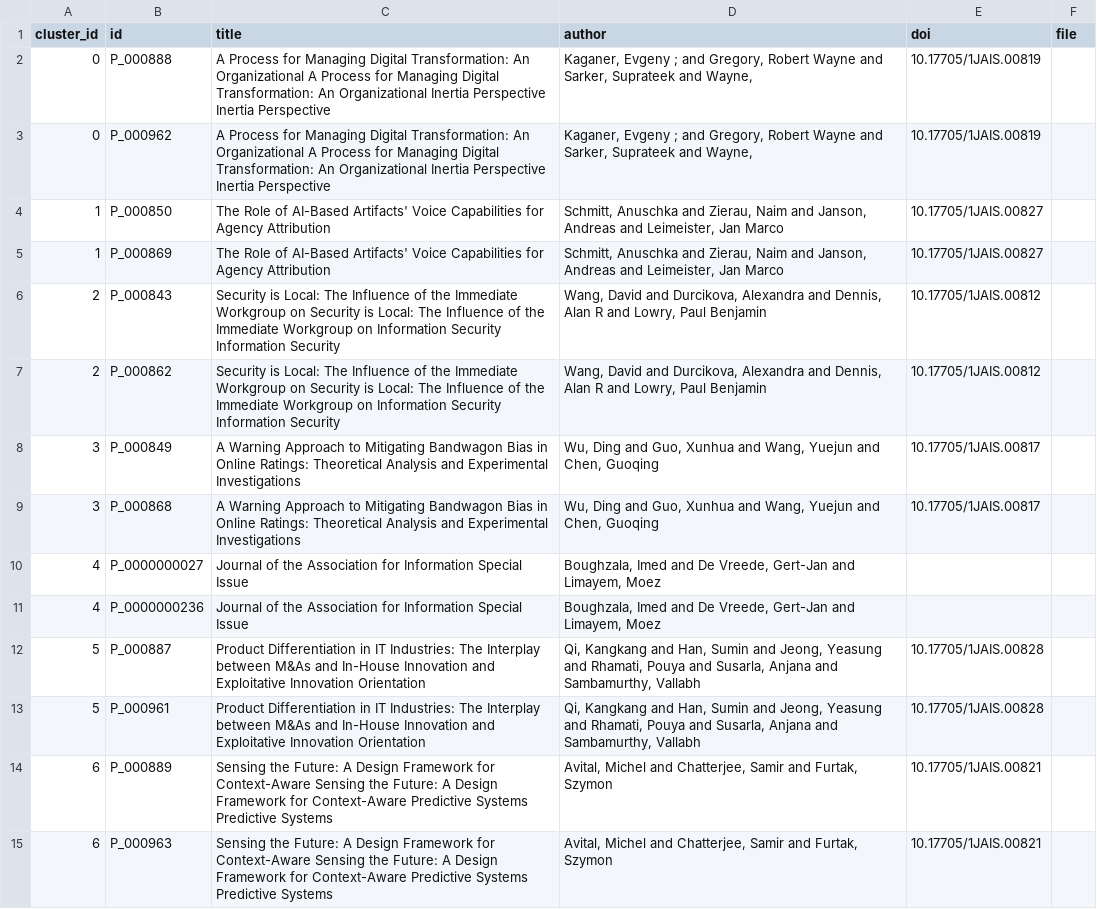
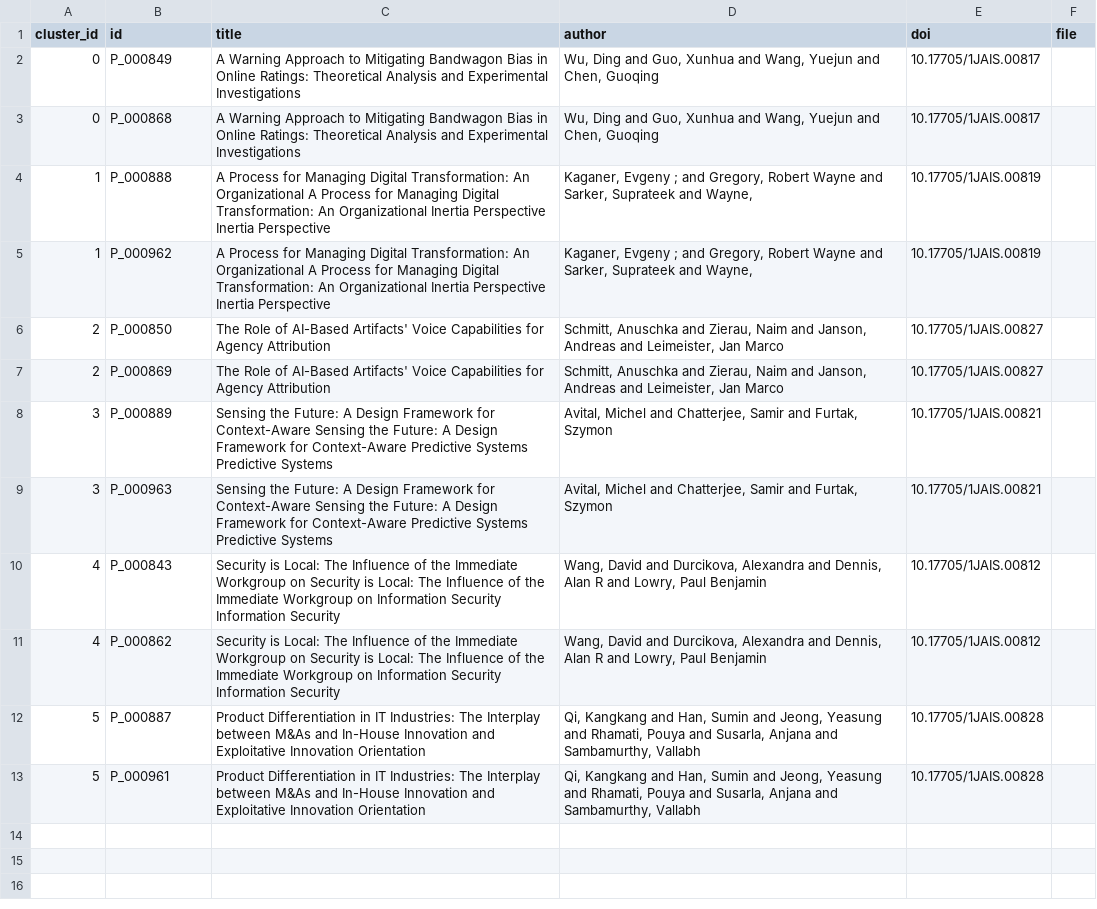
Before and after one commit to MingxinJiang/bib-dedupe, a CSV file: experiments/exp_jais/journal-of-the-association-for-information-systems/pdf_only/true_positives.csv, drawn as a sheet.

```diff
--- a/experiments/exp_jais/journal-of-the-association-for-information-systems/pdf_only/true_positives.csv
+++ b/experiments/exp_jais/journal-of-the-association-for-information-systems/pdf_only/true_positives.csv
@@ -1,15 +1,13 @@
 cluster_id,id,title,author,doi,file
-0,P_000888,A Process for Managing Digital Transformation: An Organizational A Process for Managing Digital Transformation: An Organizational Inertia Perspective Inertia Perspective,"Kaganer, Evgeny ; and Gregory, Robert Wayne and Sarker, Suprateek and Wayne,",10.17705/1JAIS.00819,
-0,P_000962,A Process for Managing Digital Transformation: An Organizational A Process for Managing Digital Transformation: An Organizational Inertia Perspective Inertia Perspective,"Kaganer, Evgeny ; and Gregory, Robert Wayne and Sarker, Suprateek and Wayne,",10.17705/1JAIS.00819,
-1,P_000850,The Role of AI-Based Artifacts' Voice Capabilities for Agency Attribution,"Schmitt, Anuschka and Zierau, Naim and Janson, Andreas and Leimeister, Jan Marco",10.17705/1JAIS.00827,
-1,P_000869,The Role of AI-Based Artifacts' Voice Capabilities for Agency Attribution,"Schmitt, Anuschka and Zierau, Naim and Janson, Andreas and Leimeister, Jan Marco",10.17705/1JAIS.00827,
-2,P_000843,Security is Local: The Influence of the Immediate Workgroup on Security is Local: The Influence of the Immediate Workgroup on Information Security Information Security,"Wang, David and Durcikova, Alexandra and Dennis, Alan R and Lowry, Paul Benjamin",10.17705/1JAIS.00812,
-2,P_000862,Security is Local: The Influence of the Immediate Workgroup on Security is Local: The Influence of the Immediate Workgroup on Information Security Information Security,"Wang, David and Durcikova, Alexandra and Dennis, Alan R and Lowry, Paul Benjamin",10.17705/1JAIS.00812,
-3,P_000849,A Warning Approach to Mitigating Bandwagon Bias in Online Ratings: Theoretical Analysis and Experimental Investigations,"Wu, Ding and Guo, Xunhua and Wang, Yuejun and Chen, Guoqing",10.17705/1JAIS.00817,
-3,P_000868,A Warning Approach to Mitigating Bandwagon Bias in Online Ratings: Theoretical Analysis and Experimental Investigations,"Wu, Ding and Guo, Xunhua and Wang, Yuejun and Chen, Guoqing",10.17705/1JAIS.00817,
-4,P_0000000027,Journal of the Association for Information Special Issue,"Boughzala, Imed and De Vreede, Gert-Jan and Limayem, Moez",,
-4,P_0000000236,Journal of the Association for Information Special Issue,"Boughzala, Imed and De Vreede, Gert-Jan and Limayem, Moez",,
+0,P_000849,A Warning Approach to Mitigating Bandwagon Bias in Online Ratings: Theoretical Analysis and Experimental Investigations,"Wu, Ding and Guo, Xunhua and Wang, Yuejun and Chen, Guoqing",10.17705/1JAIS.00817,
+0,P_000868,A Warning Approach to Mitigating Bandwagon Bias in Online Ratings: Theoretical Analysis and Experimental Investigations,"Wu, Ding and Guo, Xunhua and Wang, Yuejun and Chen, Guoqing",10.17705/1JAIS.00817,
+1,P_000888,A Process for Managing Digital Transformation: An Organizational A Process for Managing Digital Transformation: An Organizational Inertia Perspective Inertia Perspective,"Kaganer, Evgeny ; and Gregory, Robert Wayne and Sarker, Suprateek and Wayne,",10.17705/1JAIS.00819,
+1,P_000962,A Process for Managing Digital Transformation: An Organizational A Process for Managing Digital Transformation: An Organizational Inertia Perspective Inertia Perspective,"Kaganer, Evgeny ; and Gregory, Robert Wayne and Sarker, Suprateek and Wayne,",10.17705/1JAIS.00819,
+2,P_000850,The Role of AI-Based Artifacts' Voice Capabilities for Agency Attribution,"Schmitt, Anuschka and Zierau, Naim and Janson, Andreas and Leimeister, Jan Marco",10.17705/1JAIS.00827,
+2,P_000869,The Role of AI-Based Artifacts' Voice Capabilities for Agency Attribution,"Schmitt, Anuschka and Zierau, Naim and Janson, Andreas and Leimeister, Jan Marco",10.17705/1JAIS.00827,
+3,P_000889,Sensing the Future: A Design Framework for Context-Aware Sensing the Future: A Design Framework for Context-Aware Predictive Systems Predictive Systems,"Avital, Michel and Chatterjee, Samir and Furtak, Szymon",10.17705/1JAIS.00821,
+3,P_000963,Sensing the Future: A Design Framework for Context-Aware Sensing the Future: A Design Framework for Context-Aware Predictive Systems Predictive Systems,"Avital, Michel and Chatterjee, Samir and Furtak, Szymon",10.17705/1JAIS.00821,
+4,P_000843,Security is Local: The Influence of the Immediate Workgroup on Security is Local: The Influence of the Immediate Workgroup on Information Security Information Security,"Wang, David and Durcikova, Alexandra and Dennis, Alan R and Lowry, Paul Benjamin",10.17705/1JAIS.00812,
+4,P_000862,Security is Local: The Influence of the Immediate Workgroup on Security is Local: The Influence of the Immediate Workgroup on Information Security Information Security,"Wang, David and Durcikova, Alexandra and Dennis, Alan R and Lowry, Paul Benjamin",10.17705/1JAIS.00812,
 5,P_000887,Product Differentiation in IT Industries: The Interplay between M&As and In-House Innovation and Exploitative Innovation Orientation,"Qi, Kangkang and Han, Sumin and Jeong, Yeasung and Rhamati, Pouya and Susarla, Anjana and Sambamurthy, Vallabh",10.17705/1JAIS.00828,
 5,P_000961,Product Differentiation in IT Industries: The Interplay between M&As and In-House Innovation and Exploitative Innovation Orientation,"Qi, Kangkang and Han, Sumin and Jeong, Yeasung and Rhamati, Pouya and Susarla, Anjana and Sambamurthy, Vallabh",10.17705/1JAIS.00828,
-6,P_000889,Sensing the Future: A Design Framework for Context-Aware Sensing the Future: A Design Framework for Context-Aware Predictive Systems Predictive Systems,"Avital, Michel and Chatterjee, Samir and Furtak, Szymon",10.17705/1JAIS.00821,
-6,P_000963,Sensing the Future: A Design Framework for Context-Aware Sensing the Future: A Design Framework for Context-Aware Predictive Systems Predictive Systems,"Avital, Michel and Chatterjee, Samir and Furtak, Szymon",10.17705/1JAIS.00821,
```
Also changed, not shown: experiments_output/output_jais/evaluation.csv, 5 other files.
